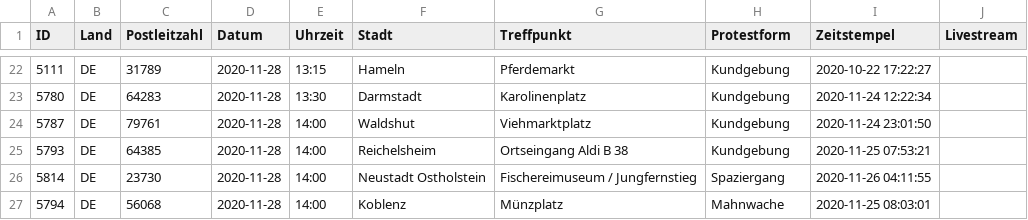
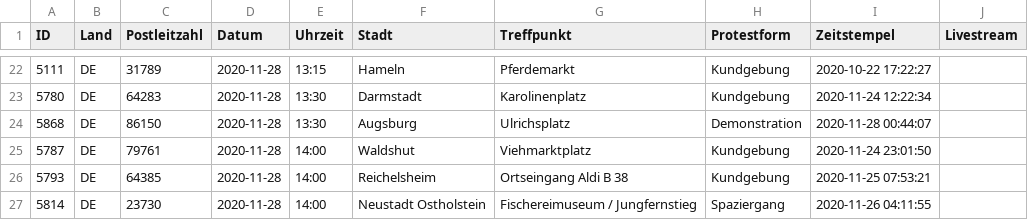
Before and after one commit to anonymous-tld/m.terminkalender.top, a CSV file: _data/termine.csv, drawn as a sheet; only a part is shown, gaps mark what is left out; the shorter side is filled out with more unchanged rows.

Commit message:
Update termine.csv from https://demo.terminkalender.top/termine.csv

```diff
--- a/_data/termine.csv
+++ b/_data/termine.csv
@@ -23,2 +23,3 @@ ID,Land,Postleitzahl,Datum,Uhrzeit,Stadt,Treffpunkt,Protestform,Zeitstempel,Live
 5780,DE,64283,2020-11-28,13:30,Darmstadt,Karolinenplatz,Kundgebung,2020-11-24 12:22:34,
+5868,DE,86150,2020-11-28,13:30,Augsburg,Ulrichsplatz,Demonstration,2020-11-28 00:44:07,
 5787,DE,79761,2020-11-28,14:00,Waldshut,Viehmarktplatz,Kundgebung,2020-11-24 23:01:50,
```
